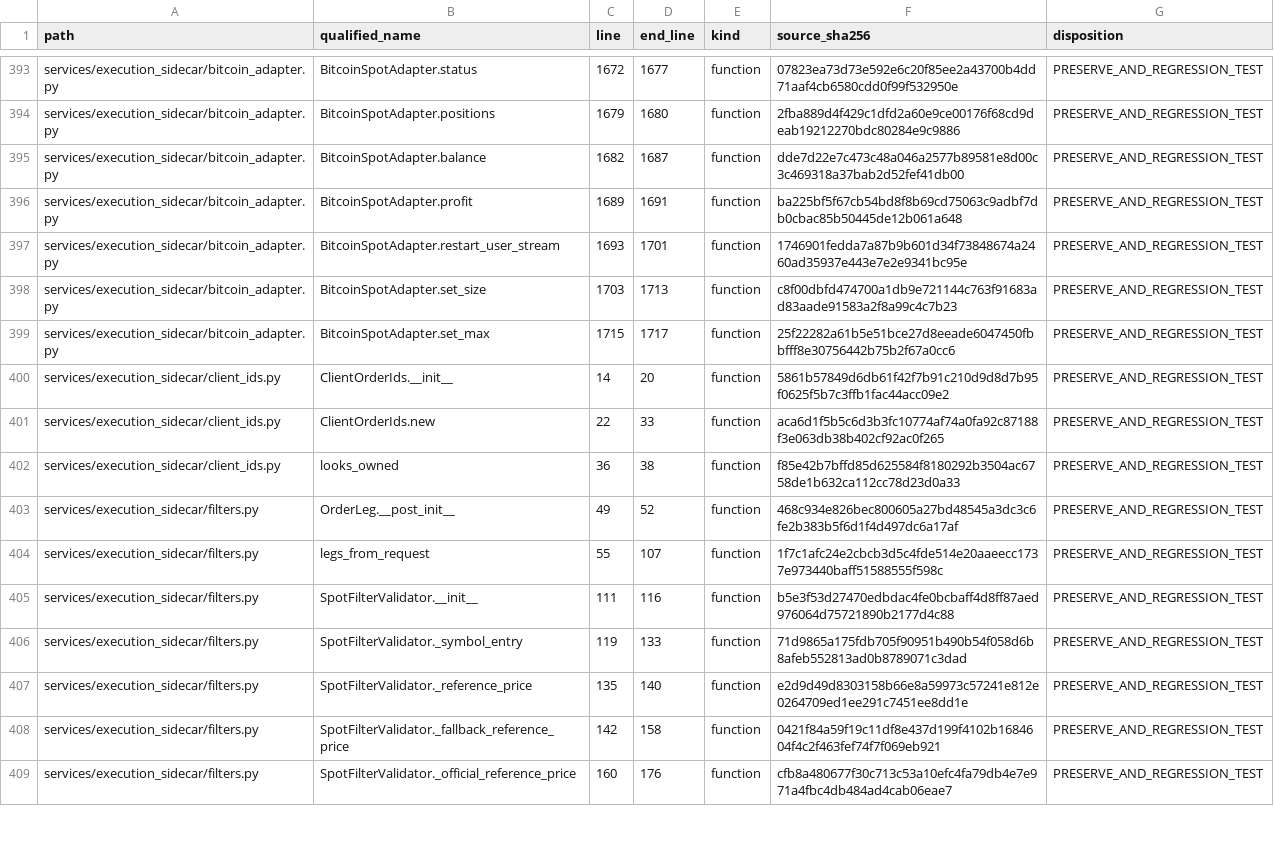
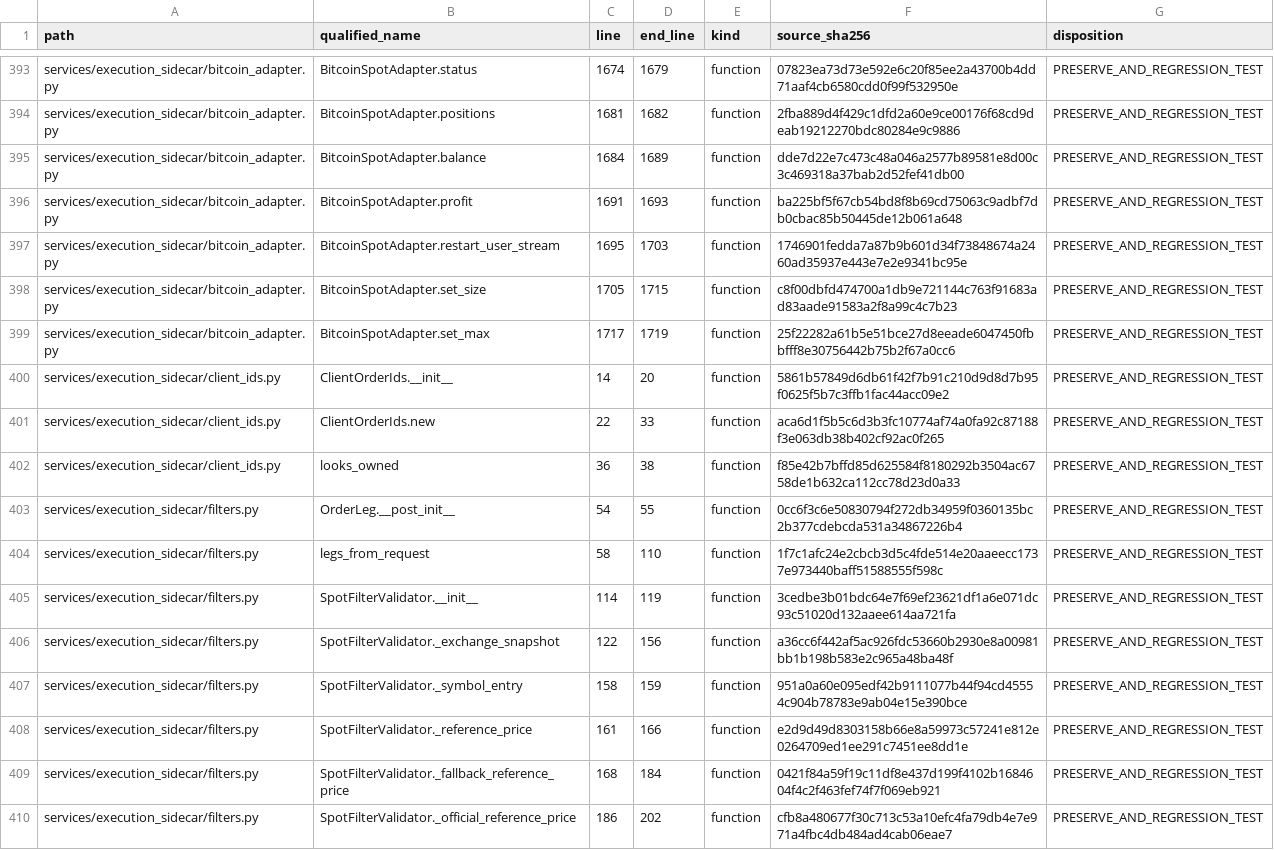
Before and after one commit to asad13-Binana/Bitcoin-Bot-Live-Trading-on-Binance-any-Exchange, a CSV file: docs/audit/FUNCTION_PARITY_MATRIX.csv, drawn as a sheet; only a part is shown, gaps mark what is left out; addresses are those after the commit; the diff covers the shown part only; the diff names each change by its address in the sheet, - before the commit and + after, or states it on an @@ line.

Commit message:
Fix Binance filter-scope preflight (#13)
Correct symbol and exchange filter scopes, enforce MAX_POSITION, and retain fail-closed simulation-first safety. The protected strategy, failed profitability gate, and LIVE prohibition remain unchanged.

```diff
--- a/docs/audit/FUNCTION_PARITY_MATRIX.csv
+++ b/docs/audit/FUNCTION_PARITY_MATRIX.csv
-C393 (line): 1672
+C393 (line): 1674
-D393 (end_line): 1677
+D393 (end_line): 1679
-C394 (line): 1679
+C394 (line): 1681
-D394 (end_line): 1680
+D394 (end_line): 1682
-C395 (line): 1682
+C395 (line): 1684
-D395 (end_line): 1687
+D395 (end_line): 1689
-C396 (line): 1689
+C396 (line): 1691
-D396 (end_line): 1691
+D396 (end_line): 1693
-C397 (line): 1693
+C397 (line): 1695
-D397 (end_line): 1701
+D397 (end_line): 1703
-C398 (line): 1703
+C398 (line): 1705
-D398 (end_line): 1713
+D398 (end_line): 1715
-C399 (line): 1715
+C399 (line): 1717
-D399 (end_line): 1717
+D399 (end_line): 1719
-C403 (line): 49
+C403 (line): 54
-D403 (end_line): 52
+D403 (end_line): 55
-F403 (source_sha256): 468c934e826bec800605a27bd48545a3dc3c6fe2b383b5f6d1f4d497dc6a17af
+F403 (source_sha256): 0cc6f3c6e50830794f272db34959f0360135bc2b377cdebcda531a34867226b4
-C404 (line): 55
+C404 (line): 58
-D404 (end_line): 107
+D404 (end_line): 110
-C405 (line): 111
+C405 (line): 114
-D405 (end_line): 116
+D405 (end_line): 119
-F405 (source_sha256): b5e3f53d27470edbdac4fe0bcbaff4d8ff87aed976064d75721890b2177d4c88
+F405 (source_sha256): 3cedbe3b01bdc64e7f69ef23621df1a6e071dc93c51020d132aaee614aa721fa
+row 406: services/execution_sidecar/filters.py | SpotFilterValidator._exchange_snapshot | 122 | 156 | function | a36cc6f442af5ac926fdc53660b2930e8a00981bb1b198b583e2c965a48ba48f | PRESERVE_AND_REGRESSION_TEST
-C407 (line): 119
+C407 (line): 158
-D407 (end_line): 133
+D407 (end_line): 159
-F407 (source_sha256): 71d9865a175fdb705f90951b490b54f058d6b8afeb552813ad0b8789071c3dad
+F407 (source_sha256): 951a0a60e095edf42b9111077b44f94cd45554c904b78783e9ab04e15e390bce
-C408 (line): 135
+C408 (line): 161
-D408 (end_line): 140
+D408 (end_line): 166
-C409 (line): 142
+C409 (line): 168
-D409 (end_line): 158
+D409 (end_line): 184
-C410 (line): 160
+C410 (line): 186
-D410 (end_line): 176
+D410 (end_line): 202
```
Also changed, not shown: 6 added rows and 71 edited cells elsewhere in this file, 8 other files.
